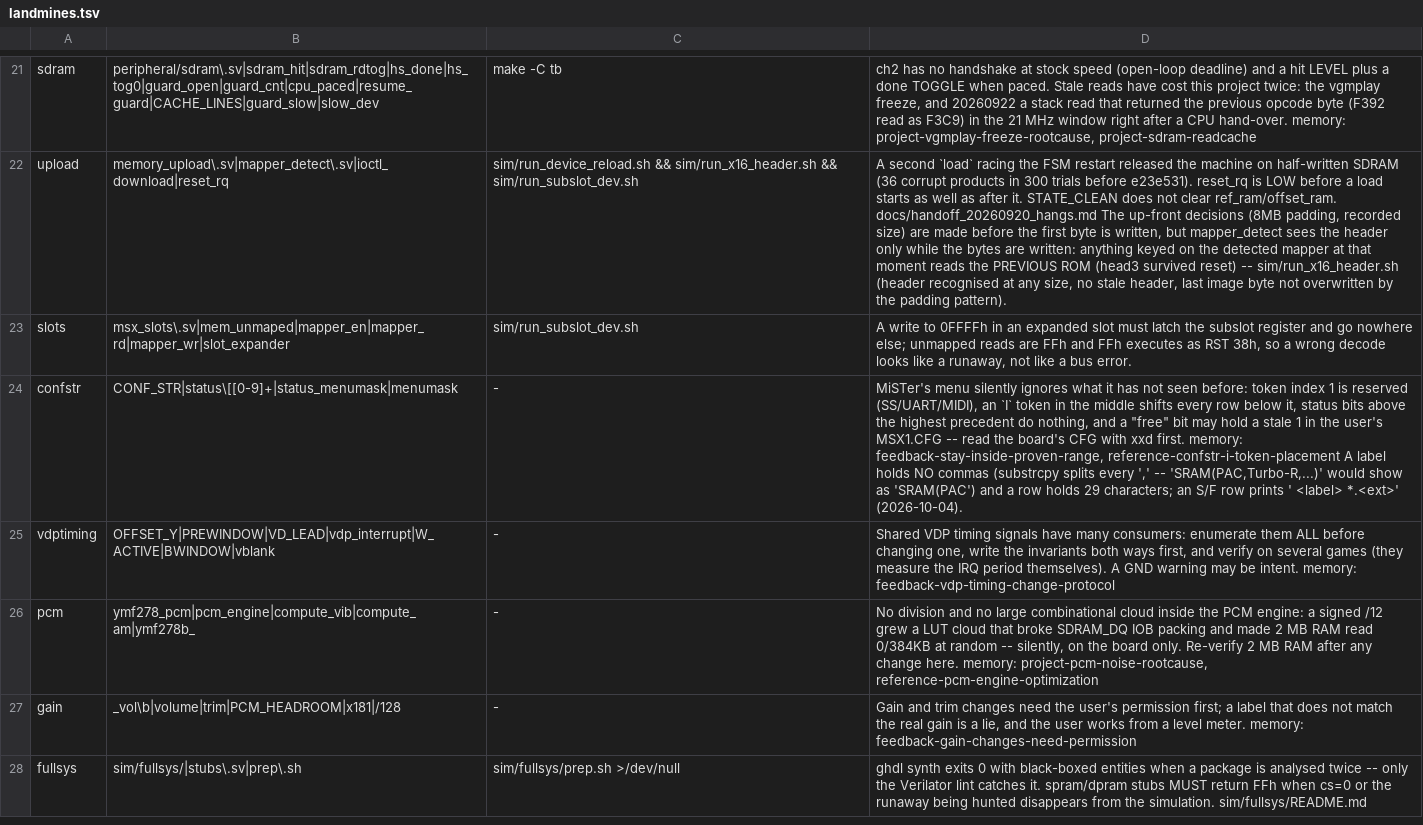
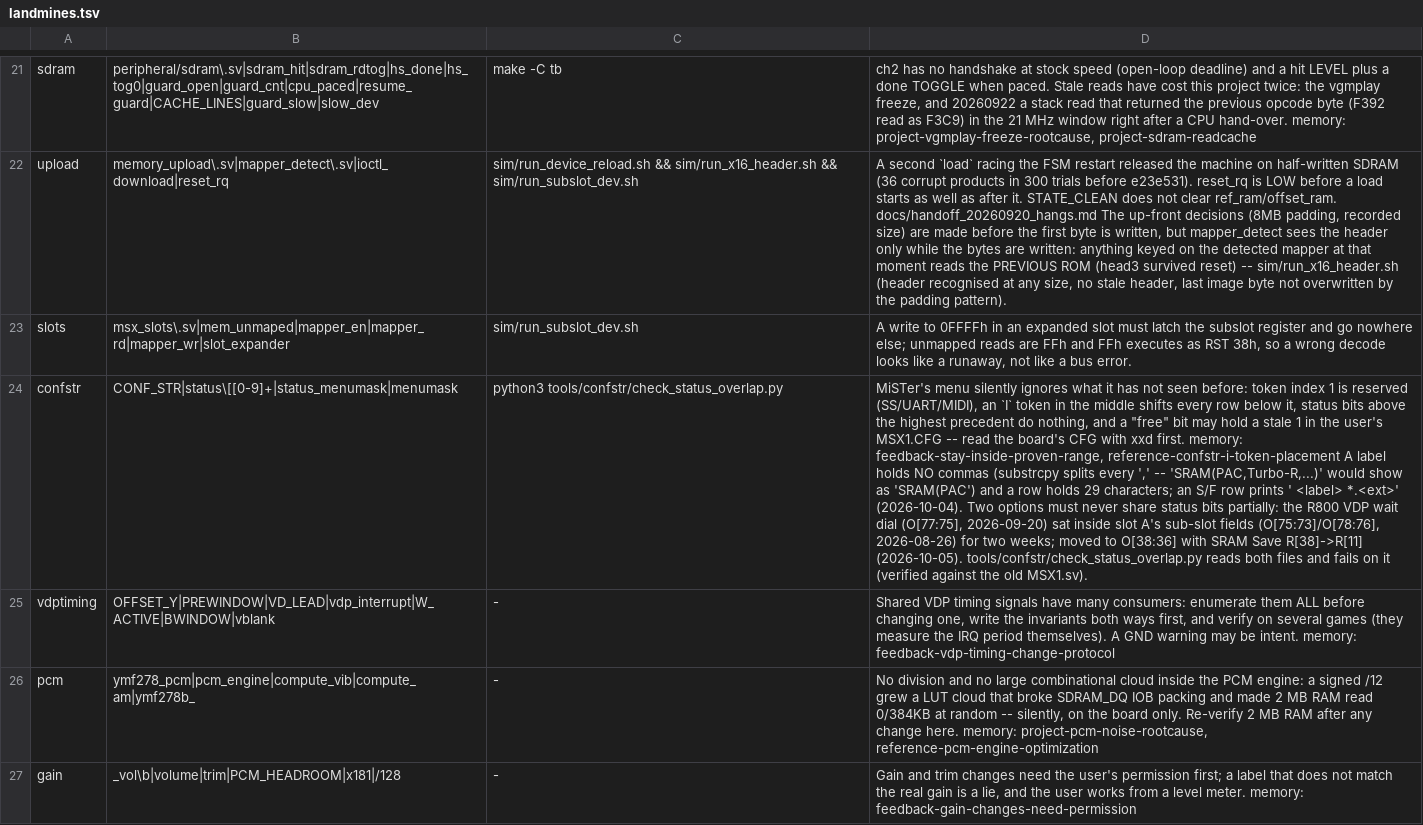
Before and after one commit to muhanpong/MSX1_MiSTer, a TSV file: tools/buildgate/landmines.tsv, drawn as a sheet; only a part is shown, gaps mark what is left out; the shorter side is filled out with more unchanged rows; the diff names each change by its address in the sheet, - before the commit and + after, or states it on an @@ line.

```diff
--- a/tools/buildgate/landmines.tsv
+++ b/tools/buildgate/landmines.tsv
-C24: -
+C24: python3 tools/confstr/check_status_overlap.py
-D24: …*.<ext>' (2026-10-04).
+D24: …*.<ext>' (2026-10-04). Two options must never share status bits partially: the R800 VDP wait dial (O[77:75], 2026-09-20) sat inside slot A's sub-slot fields (O[75:73]/O[78:76], 2026-08-26) for two weeks; moved to O[38:36] with SRAM Save R[38]->R[11] (2026-10-05). tools/confstr/check_status_overlap.py reads both files and fails on it (verified against the old MSX1.sv).
```
Also changed, not shown: 4 other files.
